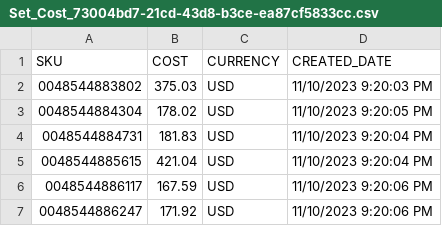
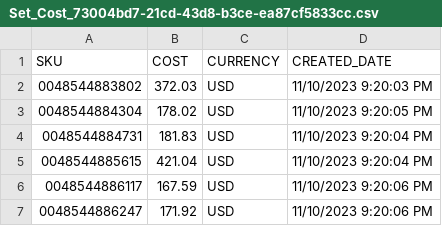
Before and after one commit to jaccqo/informed-sync, a CSV file: Set_Cost_73004bd7-21cd-43d8-b3ce-ea87cf5833cc.csv, drawn as a sheet; only a part is shown.

Commit message:
Update CSV file

```diff
--- a/Set_Cost_73004bd7-21cd-43d8-b3ce-ea87cf5833cc.csv
+++ b/Set_Cost_73004bd7-21cd-43d8-b3ce-ea87cf5833cc.csv
@@ -1,3 +1,3 @@
 SKU,COST,CURRENCY,CREATED_DATE
-0048544883802,375.03,USD,11/10/2023 9:20:03 PM
+0048544883802,372.03,USD,11/10/2023 9:20:03 PM
 0048544884304,178.02,USD,11/10/2023 9:20:05 PM
```
